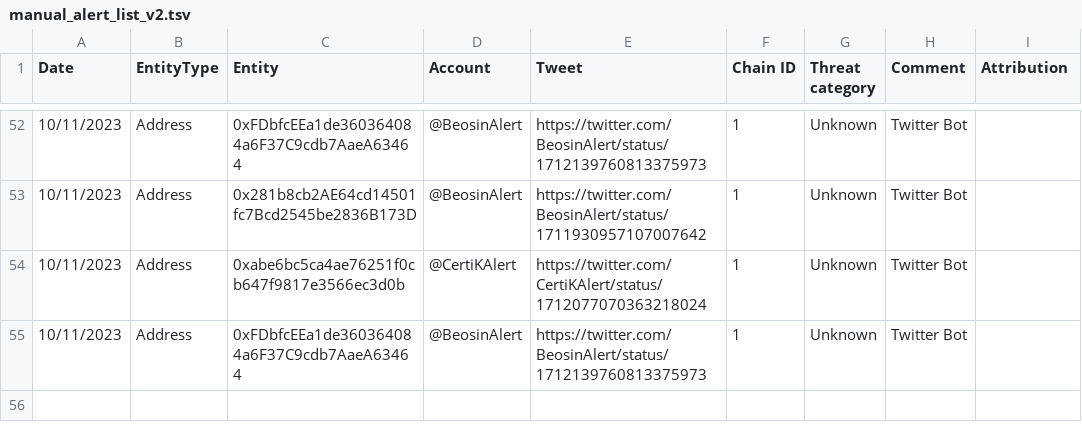
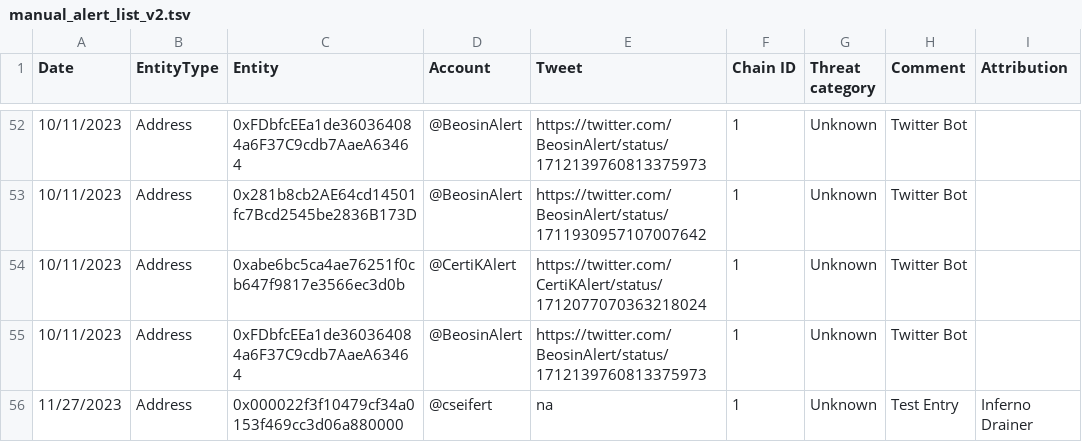
Before and after one commit to forta-network/starter-kits, a TSV file: scam-detector-py/manual_alert_list_v2.tsv, drawn as a sheet; only a part is shown, gaps mark what is left out; the diff names each change by its address in the sheet, - before the commit and + after, or states it on an @@ line.

```diff
--- a/scam-detector-py/manual_alert_list_v2.tsv
+++ b/scam-detector-py/manual_alert_list_v2.tsv
+row 56: 11/27/2023 | Address | 0x000022f3f10479cf34a0153f469cc3d06a880000 | @cseifert | na | 1 | Unknown | Test Entry | Inferno Drainer
```
Also changed, not shown: scam-detector-py/basebot_parsing_config.csv, 7 other files.
